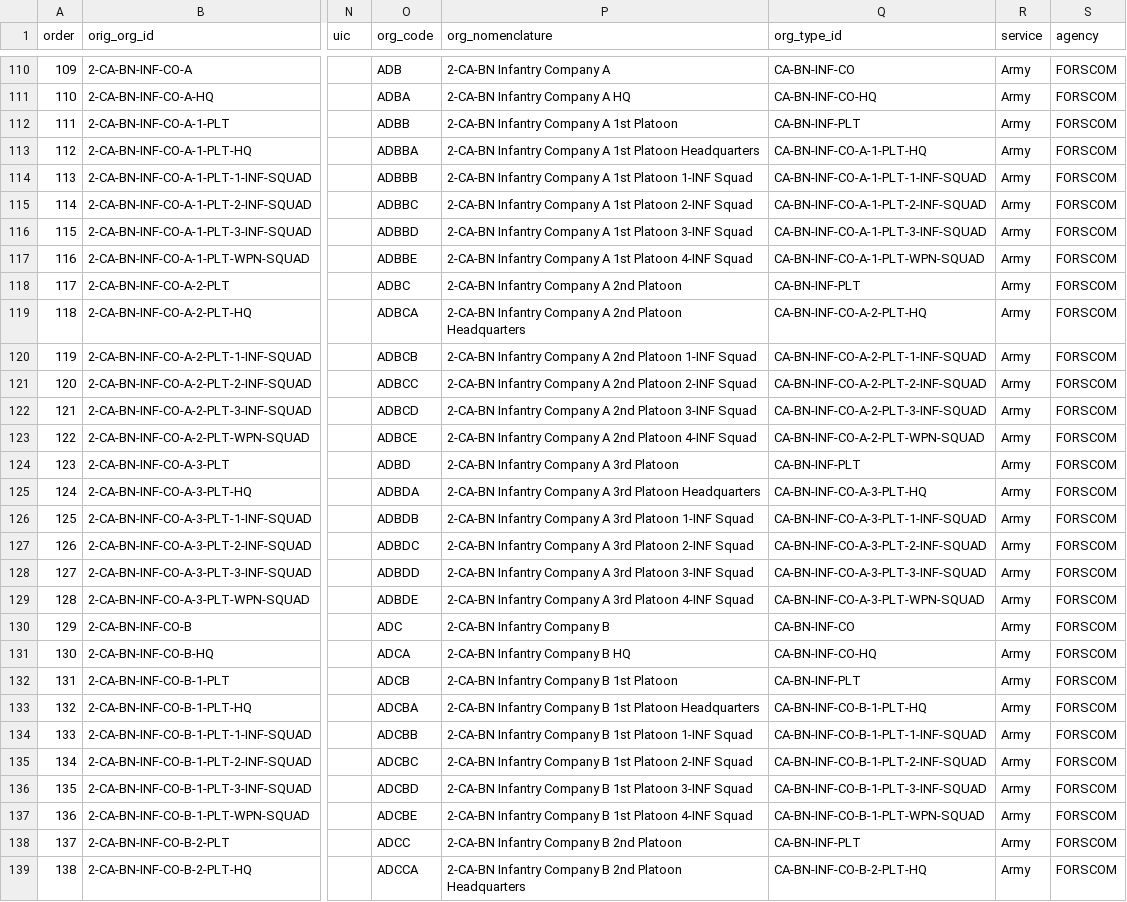
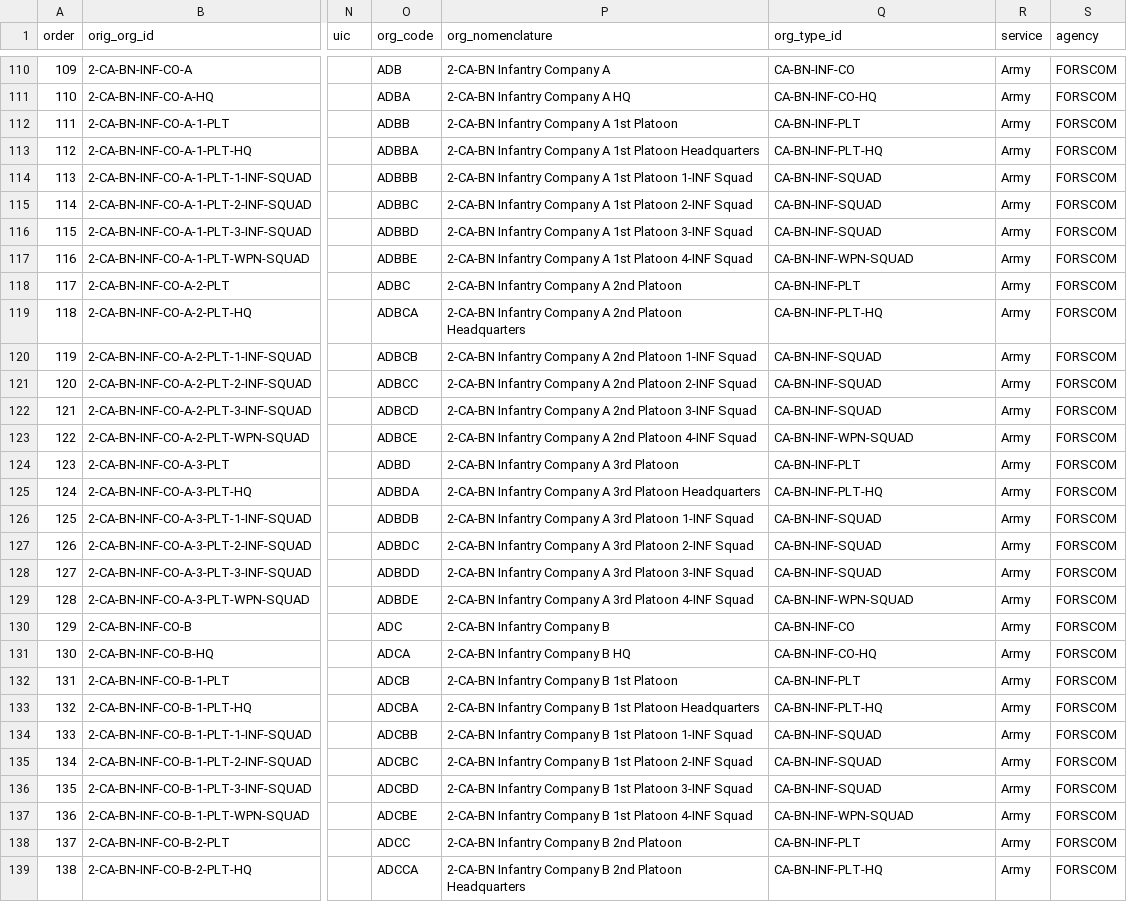
Before and after one commit to djw1149/cougaar-acme, a CSV file: acme/config/org_agent_builder/1ua.org_data.test/org_attribute.csv, drawn as a sheet; only a part is shown, gaps mark what is left out; the diff covers the shown part only; the diff names each change by its address in the sheet, - before the commit and + after, or states it on an @@ line.

Commit message:
Updated type_id to correct values.

```diff
--- a/acme/config/org_agent_builder/1ua.org_data.test/org_attribute.csv
+++ b/acme/config/org_agent_builder/1ua.org_data.test/org_attribute.csv
-Q113 (org_type_id): CA-BN-INF-CO-A-1-PLT-HQ
+Q113 (org_type_id): CA-BN-INF-PLT-HQ
-Q114 (org_type_id): CA-BN-INF-CO-A-1-PLT-1-INF-SQUAD
+Q114 (org_type_id): CA-BN-INF-SQUAD
-Q115 (org_type_id): CA-BN-INF-CO-A-1-PLT-2-INF-SQUAD
+Q115 (org_type_id): CA-BN-INF-SQUAD
-Q116 (org_type_id): CA-BN-INF-CO-A-1-PLT-3-INF-SQUAD
+Q116 (org_type_id): CA-BN-INF-SQUAD
-Q117 (org_type_id): CA-BN-INF-CO-A-1-PLT-WPN-SQUAD
+Q117 (org_type_id): CA-BN-INF-WPN-SQUAD
-Q119 (org_type_id): CA-BN-INF-CO-A-2-PLT-HQ
+Q119 (org_type_id): CA-BN-INF-PLT-HQ
-Q120 (org_type_id): CA-BN-INF-CO-A-2-PLT-1-INF-SQUAD
+Q120 (org_type_id): CA-BN-INF-SQUAD
-Q121 (org_type_id): CA-BN-INF-CO-A-2-PLT-2-INF-SQUAD
+Q121 (org_type_id): CA-BN-INF-SQUAD
-Q122 (org_type_id): CA-BN-INF-CO-A-2-PLT-3-INF-SQUAD
+Q122 (org_type_id): CA-BN-INF-SQUAD
-Q123 (org_type_id): CA-BN-INF-CO-A-2-PLT-WPN-SQUAD
+Q123 (org_type_id): CA-BN-INF-WPN-SQUAD
-Q125 (org_type_id): CA-BN-INF-CO-A-3-PLT-HQ
+Q125 (org_type_id): CA-BN-INF-PLT-HQ
-Q126 (org_type_id): CA-BN-INF-CO-A-3-PLT-1-INF-SQUAD
+Q126 (org_type_id): CA-BN-INF-SQUAD
-Q127 (org_type_id): CA-BN-INF-CO-A-3-PLT-2-INF-SQUAD
+Q127 (org_type_id): CA-BN-INF-SQUAD
-Q128 (org_type_id): CA-BN-INF-CO-A-3-PLT-3-INF-SQUAD
+Q128 (org_type_id): CA-BN-INF-SQUAD
-Q129 (org_type_id): CA-BN-INF-CO-A-3-PLT-WPN-SQUAD
+Q129 (org_type_id): CA-BN-INF-WPN-SQUAD
-Q133 (org_type_id): CA-BN-INF-CO-B-1-PLT-HQ
+Q133 (org_type_id): CA-BN-INF-PLT-HQ
-Q134 (org_type_id): CA-BN-INF-CO-B-1-PLT-1-INF-SQUAD
+Q134 (org_type_id): CA-BN-INF-SQUAD
-Q135 (org_type_id): CA-BN-INF-CO-B-1-PLT-2-INF-SQUAD
+Q135 (org_type_id): CA-BN-INF-SQUAD
-Q136 (org_type_id): CA-BN-INF-CO-B-1-PLT-3-INF-SQUAD
+Q136 (org_type_id): CA-BN-INF-SQUAD
-Q137 (org_type_id): CA-BN-INF-CO-B-1-PLT-WPN-SQUAD
+Q137 (org_type_id): CA-BN-INF-WPN-SQUAD
-Q139 (org_type_id): CA-BN-INF-CO-B-2-PLT-HQ
+Q139 (org_type_id): CA-BN-INF-PLT-HQ
```
Also changed, not shown: 69 edited cells elsewhere in this file.
